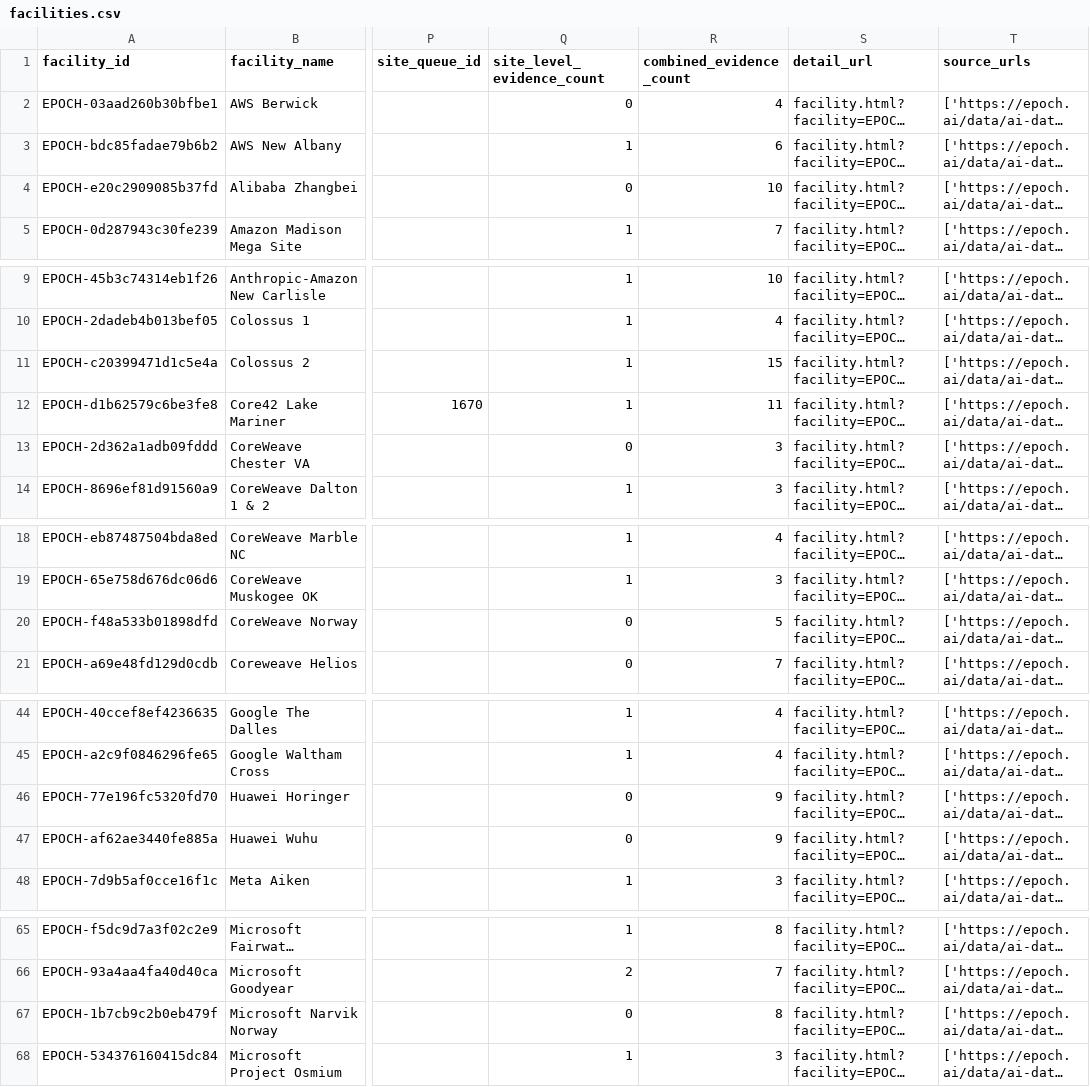
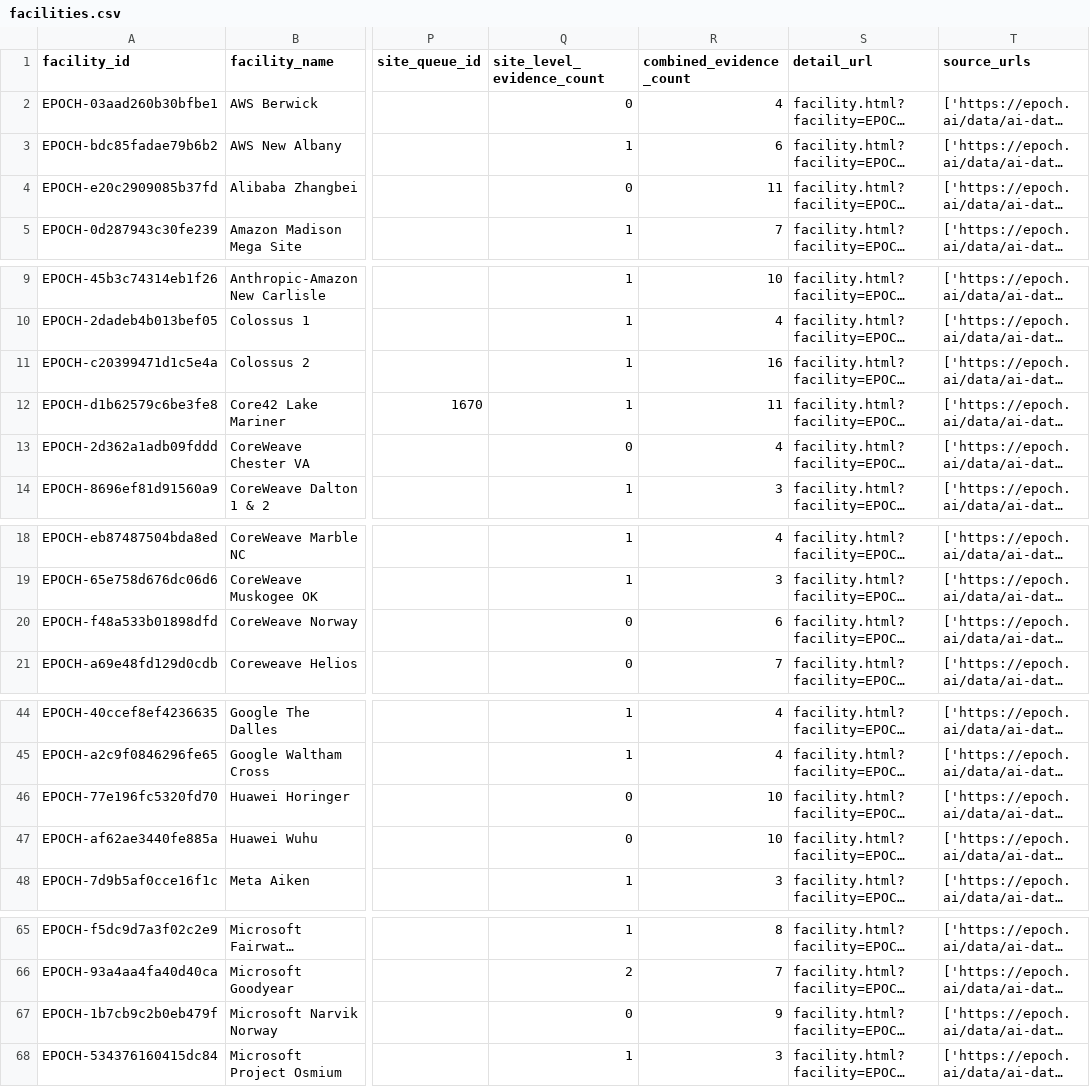
Before and after one commit to AnonRish/continental-load-registry, a CSV file: api/v1/facilities.csv, drawn as a sheet; only a part is shown, gaps mark what is left out; long unchanged cells end in …; the diff covers the shown part only; the diff names each change by its address in the sheet, - before the commit and + after, or states it on an @@ line.

```diff
--- a/api/v1/facilities.csv
+++ b/api/v1/facilities.csv
-R4 (combined_evidence_count): 10
+R4 (combined_evidence_count): 11
-R11 (combined_evidence_count): 15
+R11 (combined_evidence_count): 16
-R13 (combined_evidence_count): 3
+R13 (combined_evidence_count): 4
-R20 (combined_evidence_count): 5
+R20 (combined_evidence_count): 6
-R46:R47 (combined_evidence_count): 9
+R46:R47 (combined_evidence_count): 10
-R67 (combined_evidence_count): 8
+R67 (combined_evidence_count): 9
```
Also changed, not shown: 1 edited cell elsewhere in this file, data/track3/entity_resolution_entities.csv, data/track3/entity_resolution_relationships.csv, 51 other files.
